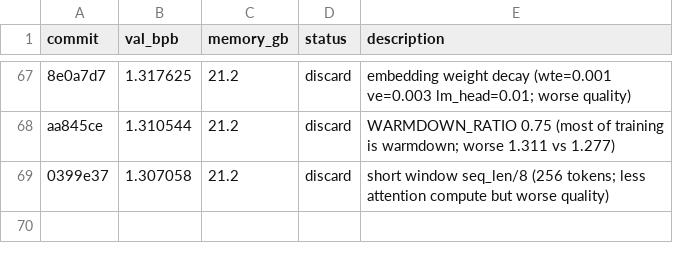
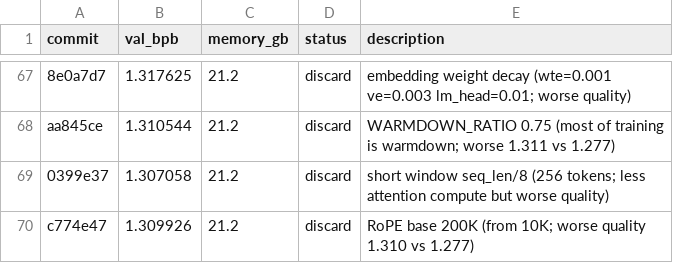
Before and after one commit to reowens/autoresearch-mlx, a TSV file: results.tsv, drawn as a sheet; only a part is shown, gaps mark what is left out.

Commit message:
discard: RoPE base 200K (1.310 vs 1.277; higher base frequency hurts quality)

```diff
--- a/results.tsv
+++ b/results.tsv
@@ -69 +69,2 @@ aa845ce	1.310544	21.2	discard	WARMDOWN_RATIO 0.75 (most of training is warmdown;
 0399e37	1.307058	21.2	discard	short window seq_len/8 (256 tokens; less attention compute but worse quality)
+c774e47	1.309926	21.2	discard	RoPE base 200K (from 10K; worse quality 1.310 vs 1.277)
```
Also changed, not shown: 1 other file.
